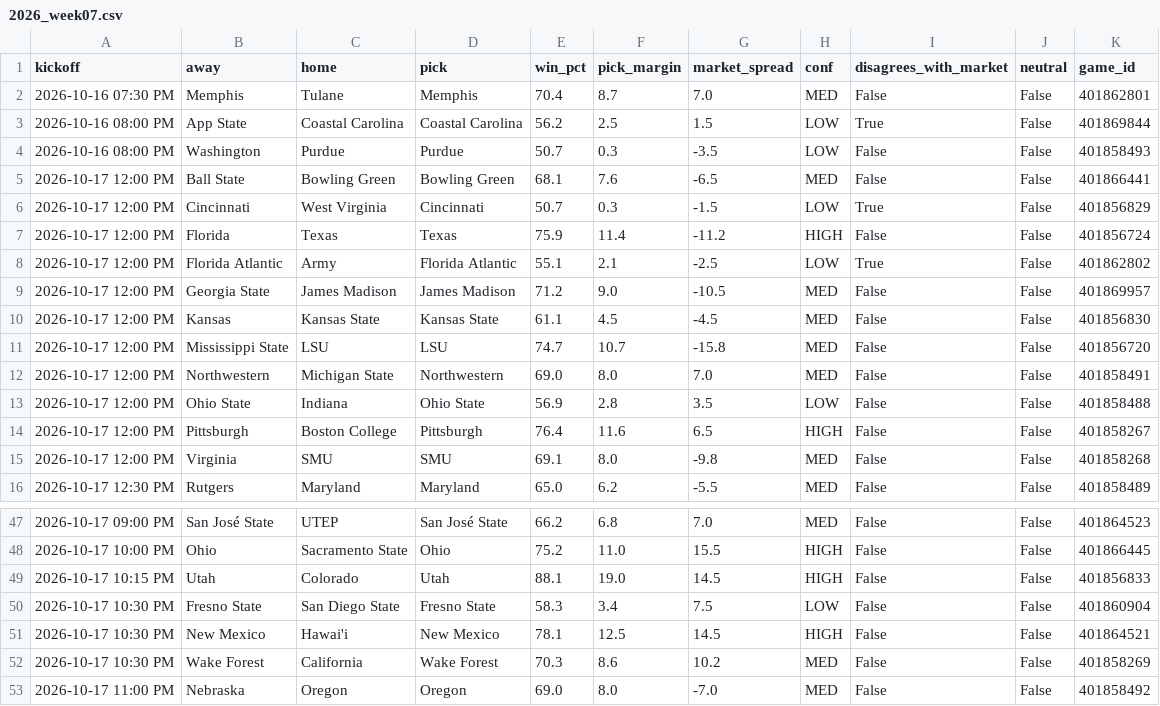
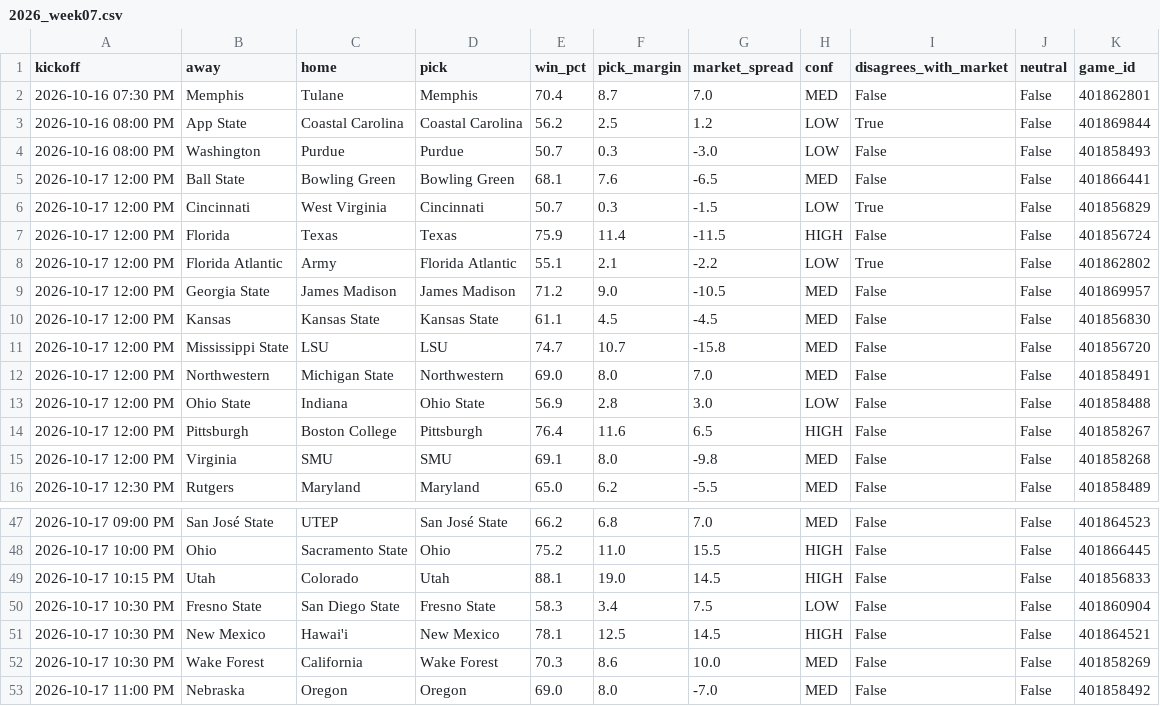
Before and after one commit to Adityakingrani/cfb-prediction-model, a CSV file: predictions/2026_week07.csv, drawn as a sheet; only a part is shown, gaps mark what is left out; the diff covers the shown part only.

```diff
--- a/predictions/2026_week07.csv
+++ b/predictions/2026_week07.csv
@@ -2,8 +2,8 @@ kickoff,away,home,pick,win_pct,pick_margin,market_spread,conf,disagrees_with_mar
 2026-10-16 07:30 PM,Memphis,Tulane,Memphis,70.4,8.7,7.0,MED,False,False,401862801
-2026-10-16 08:00 PM,App State,Coastal Carolina,Coastal Carolina,56.2,2.5,1.5,LOW,True,False,401869844
-2026-10-16 08:00 PM,Washington,Purdue,Purdue,50.7,0.3,-3.5,LOW,False,False,401858493
+2026-10-16 08:00 PM,App State,Coastal Carolina,Coastal Carolina,56.2,2.5,1.2,LOW,True,False,401869844
+2026-10-16 08:00 PM,Washington,Purdue,Purdue,50.7,0.3,-3.0,LOW,False,False,401858493
 2026-10-17 12:00 PM,Ball State,Bowling Green,Bowling Green,68.1,7.6,-6.5,MED,False,False,401866441
 2026-10-17 12:00 PM,Cincinnati,West Virginia,Cincinnati,50.7,0.3,-1.5,LOW,True,False,401856829
-2026-10-17 12:00 PM,Florida,Texas,Texas,75.9,11.4,-11.2,HIGH,False,False,401856724
-2026-10-17 12:00 PM,Florida Atlantic,Army,Florida Atlantic,55.1,2.1,-2.5,LOW,True,False,401862802
+2026-10-17 12:00 PM,Florida,Texas,Texas,75.9,11.4,-11.5,HIGH,False,False,401856724
+2026-10-17 12:00 PM,Florida Atlantic,Army,Florida Atlantic,55.1,2.1,-2.2,LOW,True,False,401862802
 2026-10-17 12:00 PM,Georgia State,James Madison,James Madison,71.2,9.0,-10.5,MED,False,False,401869957
@@ -12,3 +12,3 @@ kickoff,away,home,pick,win_pct,pick_margin,market_spread,conf,disagrees_with_mar
 2026-10-17 12:00 PM,Northwestern,Michigan State,Northwestern,69.0,8.0,7.0,MED,False,False,401858491
-2026-10-17 12:00 PM,Ohio State,Indiana,Ohio State,56.9,2.8,3.5,LOW,False,False,401858488
+2026-10-17 12:00 PM,Ohio State,Indiana,Ohio State,56.9,2.8,3.0,LOW,False,False,401858488
 2026-10-17 12:00 PM,Pittsburgh,Boston College,Pittsburgh,76.4,11.6,6.5,HIGH,False,False,401858267
@@ -51,3 +51,3 @@ kickoff,away,home,pick,win_pct,pick_margin,market_spread,conf,disagrees_with_mar
 2026-10-17 10:30 PM,New Mexico,Hawai'i,New Mexico,78.1,12.5,14.5,HIGH,False,False,401864521
-2026-10-17 10:30 PM,Wake Forest,California,Wake Forest,70.3,8.6,10.2,MED,False,False,401858269
+2026-10-17 10:30 PM,Wake Forest,California,Wake Forest,70.3,8.6,10.0,MED,False,False,401858269
 2026-10-17 11:00 PM,Nebraska,Oregon,Oregon,69.0,8.0,-7.0,MED,False,False,401858492
```
Also changed, not shown: 9 edited cells elsewhere in this file, 4 other files.
